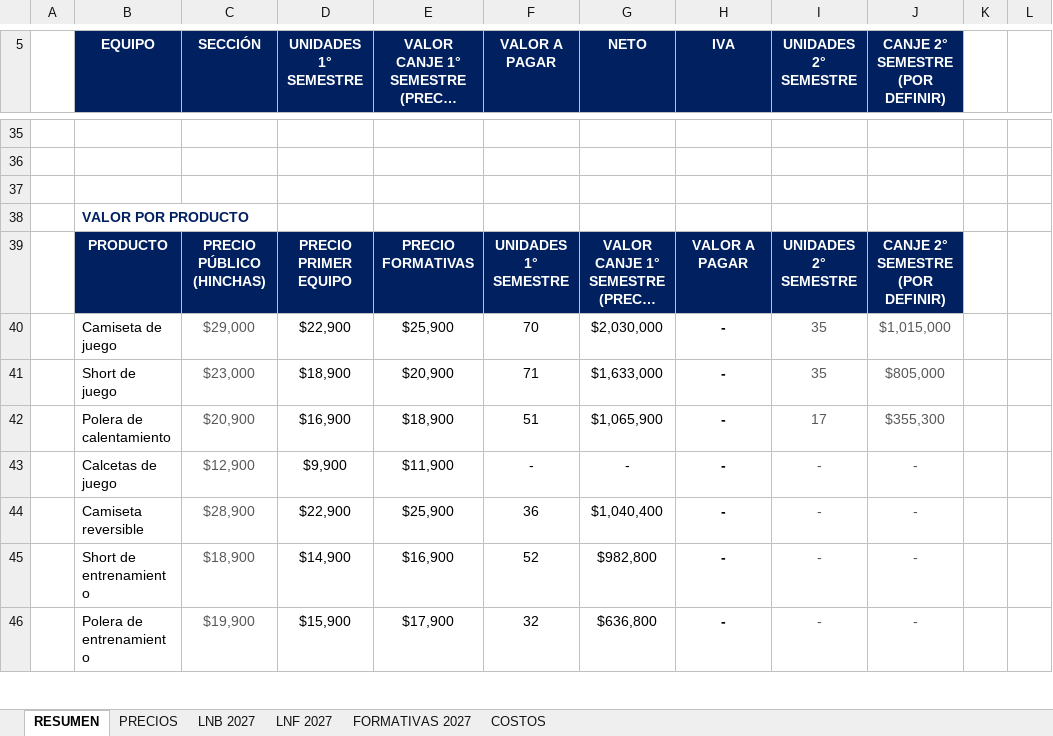
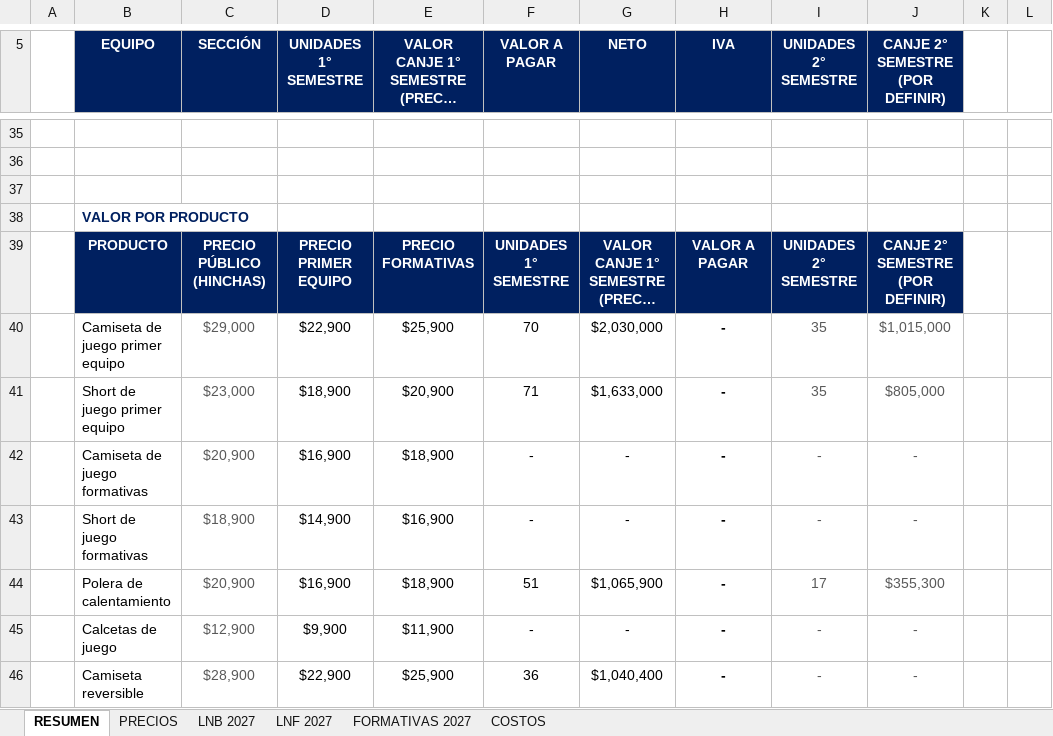
Before and after one commit to seanduarteu-cyber/PRODUCCION-PLAYMAKER, an Excel workbook: propuestas/leones-quilpue/Propuesta_Comercial_Los_Leones_2027.xlsm, sheet RESUMEN, drawn as a sheet; only a part is shown, gaps mark what is left out; the shorter side is filled out with more unchanged rows; long unchanged cells end in …; values as stored, in another font and other column widths than the file's, no borders; charts and pictures not drawn; the diff names each change by its address in the sheet, - before the commit and + after, or states it on an @@ line.

```diff
--- a/propuestas/leones-quilpue/Propuesta_Comercial_Los_Leones_2027.xlsm (sheet RESUMEN)
+++ b/propuestas/leones-quilpue/Propuesta_Comercial_Los_Leones_2027.xlsm (sheet RESUMEN)
-B40 (EQUIPO): Camiseta de juego
+B40 (EQUIPO): Camiseta de juego primer equipo
-B41 (EQUIPO): Short de juego
+B41 (EQUIPO): Short de juego primer equipo
+row 42:  | Camiseta de juego formativas | $20,900 | $16,900 | $18,900 | - | - | - | - | -
+row 43:  | Short de juego formativas | $18,900 | $14,900 | $16,900 | - | - | - | - | -
```
Also changed, not shown: sheet FORMATIVAS 2027, sheet COSTOS, sheet PRECIOS, sheet LNF 2027, sheet LNB 2027, formulas that keep their value, 1 other file.
